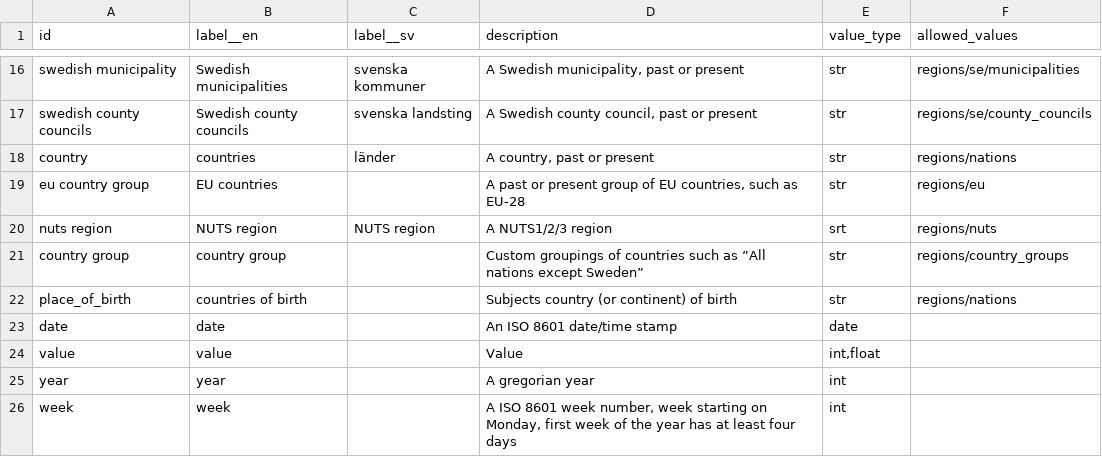
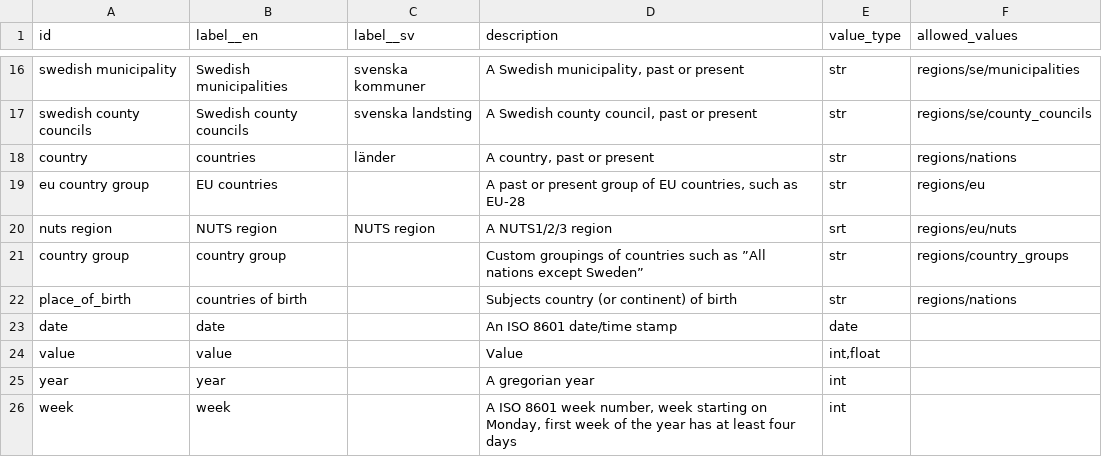
Before and after one commit to marple-newsrobot/marple-datatypes, a CSV file: datatypes.csv, drawn as a sheet; only a part is shown, gaps mark what is left out.

Commit message:
move nuts regions to make them available under region datatype

```diff
--- a/datatypes.csv
+++ b/datatypes.csv
@@ -19,3 +19,3 @@ country,countries,länder,"A country, past or present",str,regions/nations
 eu country group,EU countries,,"A past or present group of EU countries, such as EU-28",str,regions/eu
-nuts region,NUTS region,NUTS region,A NUTS1/2/3 region,srt,regions/nuts
+nuts region,NUTS region,NUTS region,A NUTS1/2/3 region,srt,regions/eu/nuts
 country group,country group,,Custom groupings of countries such as ”All nations except Sweden”,str,regions/country_groups
```
